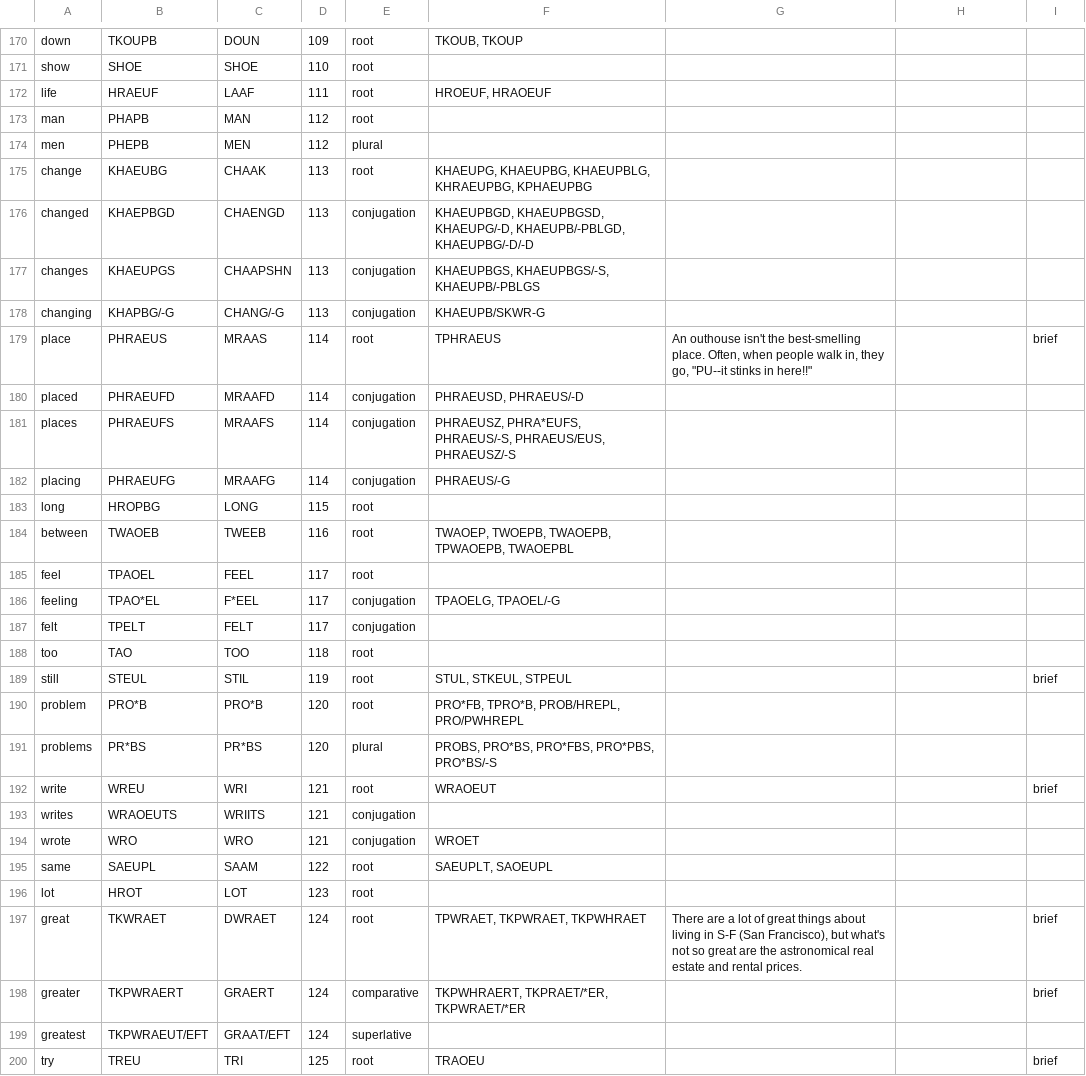
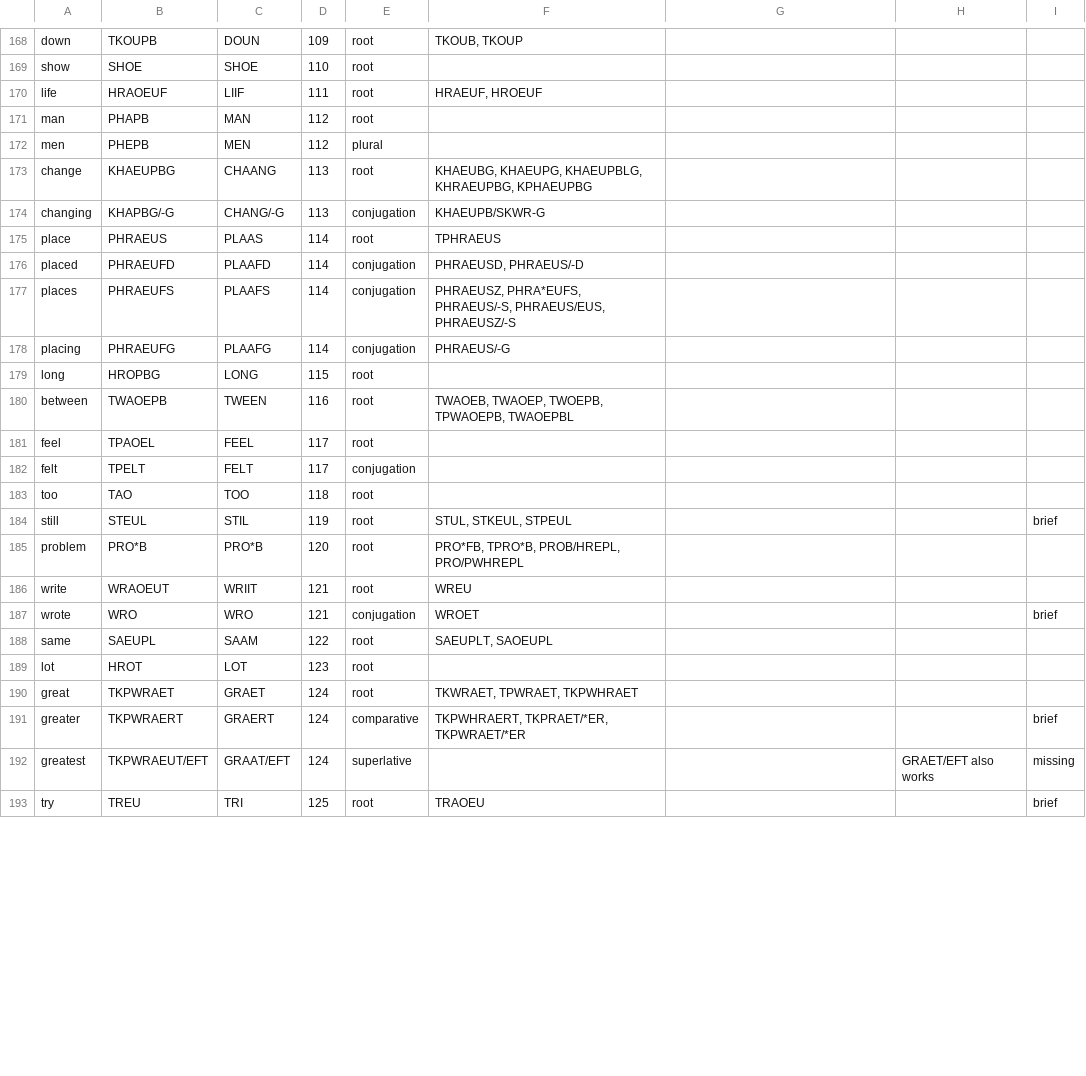
Before and after one commit to mkrnr/stenostories, a TSV file: lists/ngsl.tsv, drawn as a sheet; only a part is shown, gaps mark what is left out; the diff covers the shown part only.

```diff
--- a/lists/ngsl.tsv
+++ b/lists/ngsl.tsv
@@ -171,17 +169,14 @@ down	TKOUPB	DOUN	109	root	TKOUB, TKOUP
 show	SHOE	SHOE	110	root				
-life	HRAEUF	LAAF	111	root	HROEUF, HRAOEUF			
+life	HRAOEUF	LIIF	111	root	HRAEUF, HROEUF			
 man	PHAPB	MAN	112	root				
 men	PHEPB	MEN	112	plural				
-change	KHAEUBG	CHAAK	113	root	KHAEUPG, KHAEUPBG, KHAEUPBLG, KHRAEUPBG, KPHAEUPBG			
-changed	KHAEPBGD	CHAENGD	113	conjugation	KHAEUPBGD, KHAEUPBGSD, KHAEUPG/-D, KHAEUPB/-PBLGD, KHAEUPBG/-D/-D			
-changes	KHAEUPGS	CHAAPSHN	113	conjugation	KHAEUPBGS, KHAEUPBGS/-S, KHAEUPB/-PBLGS			
+change	KHAEUPBG	CHAANG	113	root	KHAEUBG, KHAEUPG, KHAEUPBLG, KHRAEUPBG, KPHAEUPBG			
 changing	KHAPBG/-G	CHANG/-G	113	conjugation	KHAEUPB/SKWR-G			
-place	PHRAEUS	MRAAS	114	root	TPHRAEUS	"An outhouse isn't the best-smelling place. Often, when people walk in, they go, ""PU--it stinks in here!!"""		brief
-placed	PHRAEUFD	MRAAFD	114	conjugation	PHRAEUSD, PHRAEUS/-D			
-places	PHRAEUFS	MRAAFS	114	conjugation	PHRAEUSZ, PHRA*EUFS, PHRAEUS/-S, PHRAEUS/EUS, PHRAEUSZ/-S			
-placing	PHRAEUFG	MRAAFG	114	conjugation	PHRAEUS/-G			
+place	PHRAEUS	PLAAS	114	root	TPHRAEUS			
+placed	PHRAEUFD	PLAAFD	114	conjugation	PHRAEUSD, PHRAEUS/-D			
+places	PHRAEUFS	PLAAFS	114	conjugation	PHRAEUSZ, PHRA*EUFS, PHRAEUS/-S, PHRAEUS/EUS, PHRAEUSZ/-S			
+placing	PHRAEUFG	PLAAFG	114	conjugation	PHRAEUS/-G			
 long	HROPBG	LONG	115	root				
-between	TWAOEB	TWEEB	116	root	TWAOEP, TWOEPB, TWAOEPB, TPWAOEPB, TWAOEPBL			
+between	TWAOEPB	TWEEN	116	root	TWAOEB, TWAOEP, TWOEPB, TPWAOEPB, TWAOEPBL			
 feel	TPAOEL	FEEL	117	root				
-feeling	TPAO*EL	F*EEL	117	conjugation	TPAOELG, TPAOEL/-G			
 felt	TPELT	FELT	117	conjugation				
@@ -190,11 +185,9 @@ still	STEUL	STIL	119	root	STUL, STKEUL, STPEUL			brief
 problem	PRO*B	PRO*B	120	root	PRO*FB, TPRO*B, PROB/HREPL, PRO/PWHREPL			
-problems	PR*BS	PR*BS	120	plural	PROBS, PRO*BS, PRO*FBS, PRO*PBS, PRO*BS/-S			
-write	WREU	WRI	121	root	WRAOEUT			brief
-writes	WRAOEUTS	WRIITS	121	conjugation				
-wrote	WRO	WRO	121	conjugation	WROET			
+write	WRAOEUT	WRIIT	121	root	WREU			
+wrote	WRO	WRO	121	conjugation	WROET			brief
 same	SAEUPL	SAAM	122	root	SAEUPLT, SAOEUPL			
 lot	HROT	LOT	123	root				
-great	TKWRAET	DWRAET	124	root	TPWRAET, TKPWRAET, TKPWHRAET	There are a lot of great things about living in S-F (San Francisco), but what's not so great are the astronomical real estate and rental prices.		brief
+great	TKPWRAET	GRAET	124	root	TKWRAET, TPWRAET, TKPWHRAET			
 greater	TKPWRAERT	GRAERT	124	comparative	TKPWHRAERT, TKPRAET/*ER, TKPWRAET/*ER			brief
-greatest	TKPWRAEUT/EFT	GRAAT/EFT	124	superlative				
+greatest	TKPWRAEUT/EFT	GRAAT/EFT	124	superlative			GRAET/EFT also works	missing
 try	TREU	TRI	125	root	TRAOEU			brief
```
Also changed, not shown: 5 removed rows and 67 edited cells elsewhere in this file, lists/ngsl-old.tsv.
